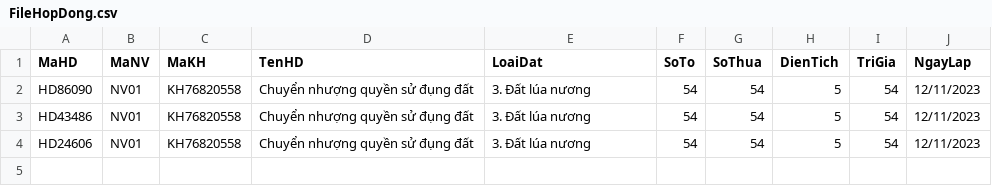
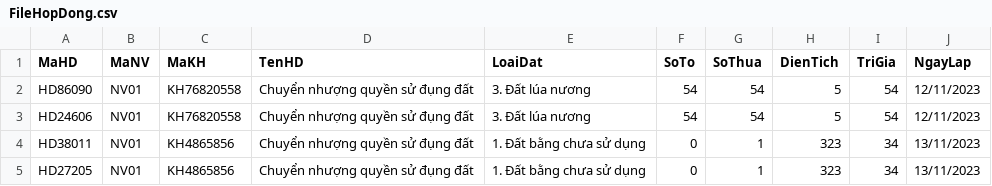
Before and after one commit to Tung204/NhungConGaBong, a CSV file: NhungConGaBong/bin/Debug/net6.0-windows/FileHopDong.csv, drawn as a sheet; removed rows and columns are numbered as before the commit, all else as after; the diff names each change by its address in the sheet, - before the commit and + after, or states it on an @@ line.

```diff
--- a/NhungConGaBong/bin/Debug/net6.0-windows/FileHopDong.csv
+++ b/NhungConGaBong/bin/Debug/net6.0-windows/FileHopDong.csv
-row 3: HD43486 | NV01 | KH76820558 | Chuyển nhượng quyền sử đụng đất | 3. Đất lúa nương | 54 | 54 | 5 | 54 | 12/11/2023
+row 4: HD38011 | NV01 | KH4865856 | Chuyển nhượng quyền sử đụng đất | 1. Đất bằng chưa sử dụng | 0 | 1 | 323 | 34 | 13/11/2023
+row 5: HD27205 | NV01 | KH4865856 | Chuyển nhượng quyền sử đụng đất | 1. Đất bằng chưa sử dụng | 0 | 1 | 323 | 34 | 13/11/2023
```
Also changed, not shown: 16 other files.
